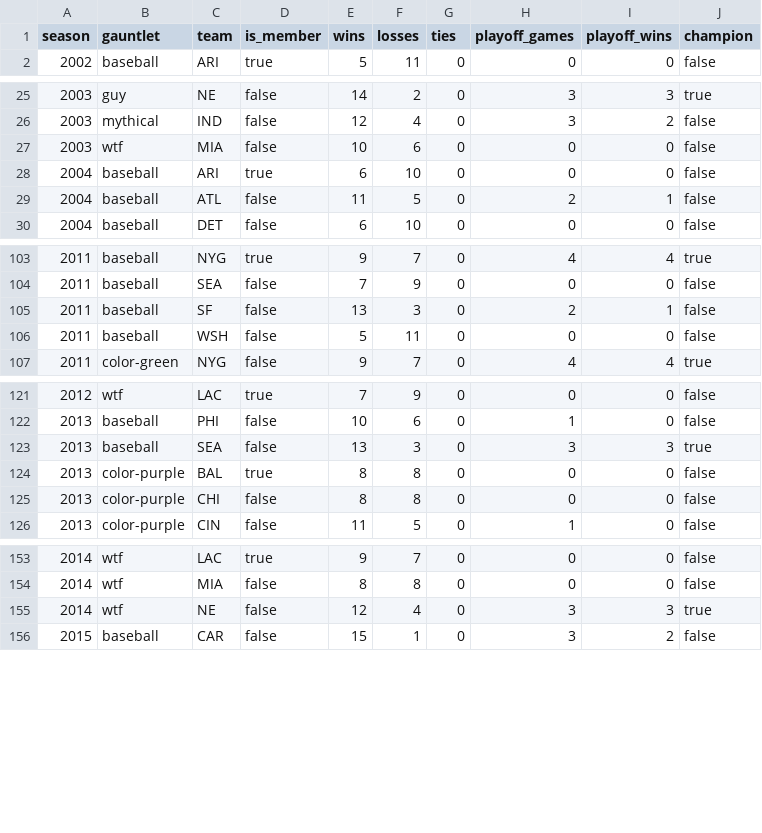
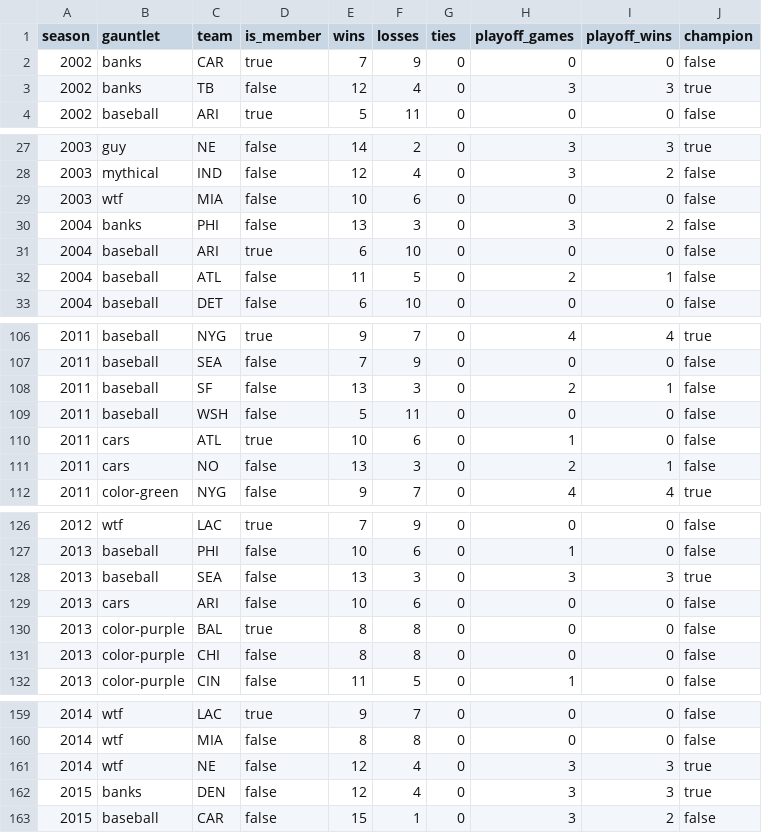
Before and after one commit to immannino/average.football, a CSV file: public/data/completions.csv, drawn as a sheet; only a part is shown, gaps mark what is left out; the diff covers the shown part only; the diff names each change by its address in the sheet, - before the commit and + after, or states it on an @@ line.

```diff
--- a/public/data/completions.csv
+++ b/public/data/completions.csv
+row 2: 2002 | banks | CAR | true | 7 | 9 | 0 | 0 | 0 | false
+row 3: 2002 | banks | TB | false | 12 | 4 | 0 | 3 | 3 | true
+row 30: 2004 | banks | PHI | false | 13 | 3 | 0 | 3 | 2 | false
+row 110: 2011 | cars | ATL | true | 10 | 6 | 0 | 1 | 0 | false
+row 111: 2011 | cars | NO | false | 13 | 3 | 0 | 2 | 1 | false
+row 129: 2013 | cars | ARI | false | 10 | 6 | 0 | 0 | 0 | false
+row 162: 2015 | banks | DEN | false | 12 | 4 | 0 | 3 | 3 | true
```
Also changed, not shown: 3 added rows elsewhere in this file, public/data/gauntlet_results.csv, 7 other files.
